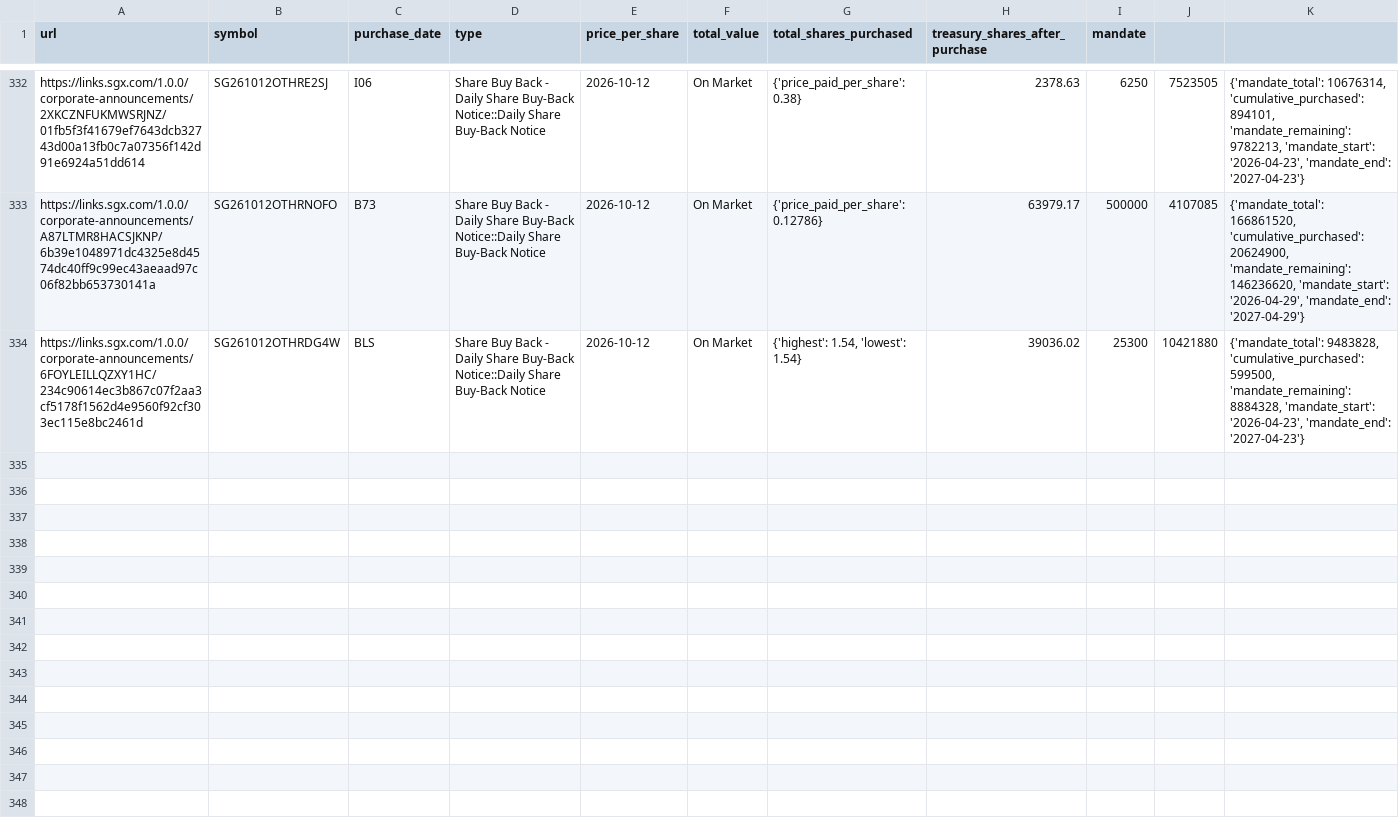
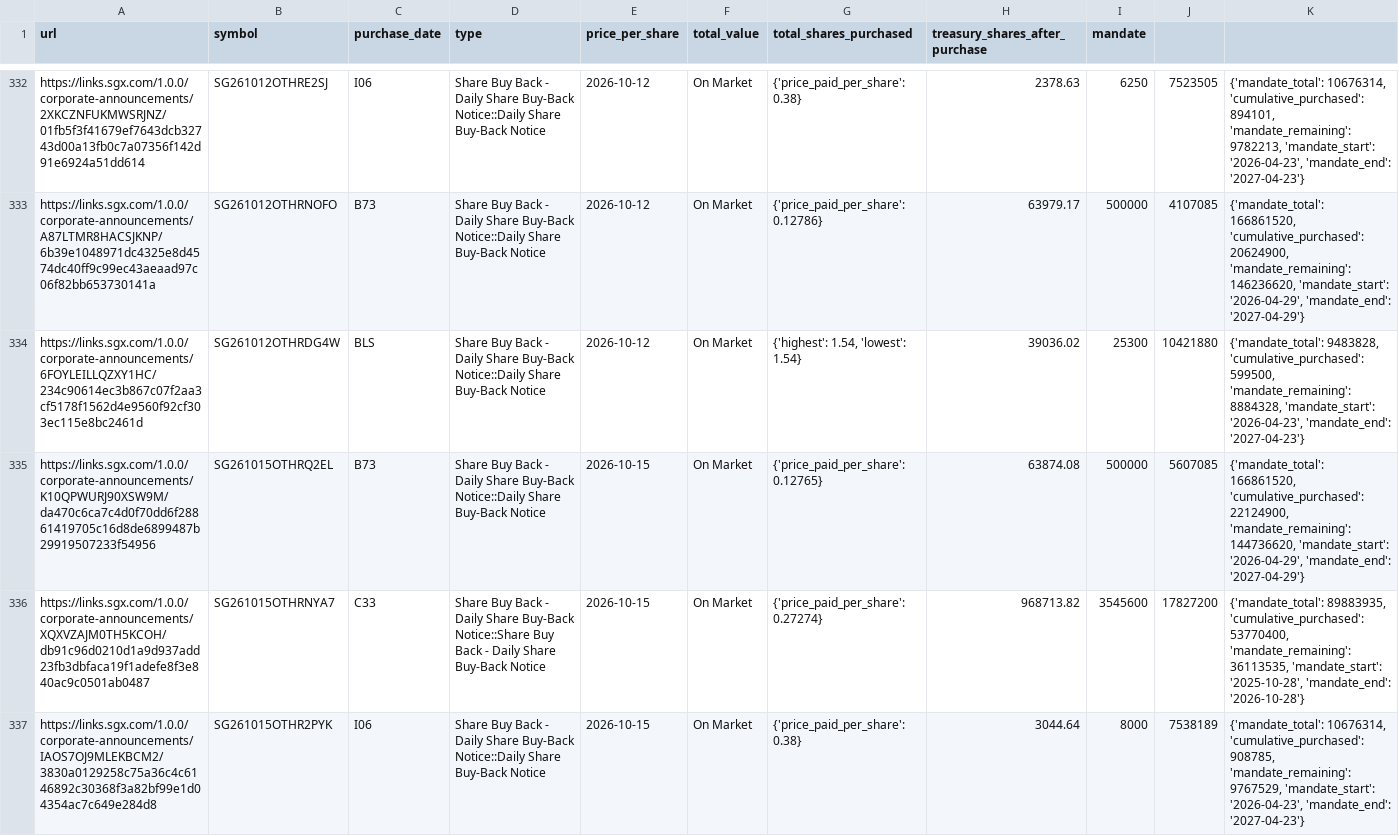
Before and after one commit to supertypeai/sgx_buyback_pipeline, a CSV file: data/scraper_output/sgx_buyback/sgx_buybacks_not_top_200.csv, drawn as a sheet; only a part is shown, gaps mark what is left out; the diff covers the shown part only; the diff names each change by its address in the sheet, - before the commit and + after, or states it on an @@ line.

```diff
--- a/data/scraper_output/sgx_buyback/sgx_buybacks_not_top_200.csv
+++ b/data/scraper_output/sgx_buyback/sgx_buybacks_not_top_200.csv
+row 335: https://links.sgx.com/1.0.0/corporate-announcements/K10QPWURJ90XSW9M/da470c6ca7c4d0f70dd6f28861419705c16d8de6899487b29919507233f54956 | SG261015OTHRQ2EL | B73 | Share Buy Back - Daily Share Buy-Back Notice::Daily Share Buy-Back Notice | 2026-10-15 | On Market | {'price_paid_per_share': 0.12765} | 63874.08 | 500000 | 5607085 | {'mandate_total': 166861520, 'cumulative_purchased': 22124900, 'mandate_remaining': 144736620, 'mandate_start': '2026-04-29', 'mandate_end': '2027-04-29'}
+row 336: https://links.sgx.com/1.0.0/corporate-announcements/XQXVZAJM0TH5KCOH/db91c96d0210d1a9d937add23fb3dbfaca19f1adefe8f3e840ac9c0501ab0487 | SG261015OTHRNYA7 | C33 | Share Buy Back - Daily Share Buy-Back Notice::Share Buy Back - Daily Share Buy-Back Notice | 2026-10-15 | On Market | {'price_paid_per_share': 0.27274} | 968713.82 | 3545600 | 17827200 | {'mandate_total': 89883935, 'cumulative_purchased': 53770400, 'mandate_remaining': 36113535, 'mandate_start': '2025-10-28', 'mandate_end': '2026-10-28'}
+row 337: https://links.sgx.com/1.0.0/corporate-announcements/IAOS7OJ9MLEKBCM2/3830a0129258c75a36c4c6146892c30368f3a82bf99e1d04354ac7c649e284d8 | SG261015OTHR2PYK | I06 | Share Buy Back - Daily Share Buy-Back Notice::Daily Share Buy-Back Notice | 2026-10-15 | On Market | {'price_paid_per_share': 0.38} | 3044.64 | 8000 | 7538189 | {'mandate_total': 10676314, 'cumulative_purchased': 908785, 'mandate_remaining': 9767529, 'mandate_start': '2026-04-23', 'mandate_end': '2027-04-23'}
```
Also changed, not shown: 8 added rows elsewhere in this file, 2 other files.
